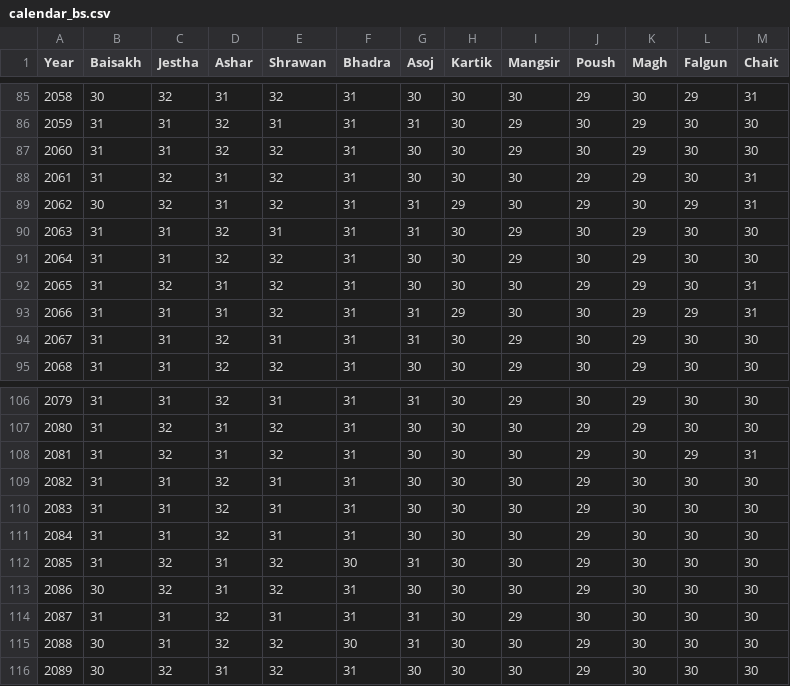
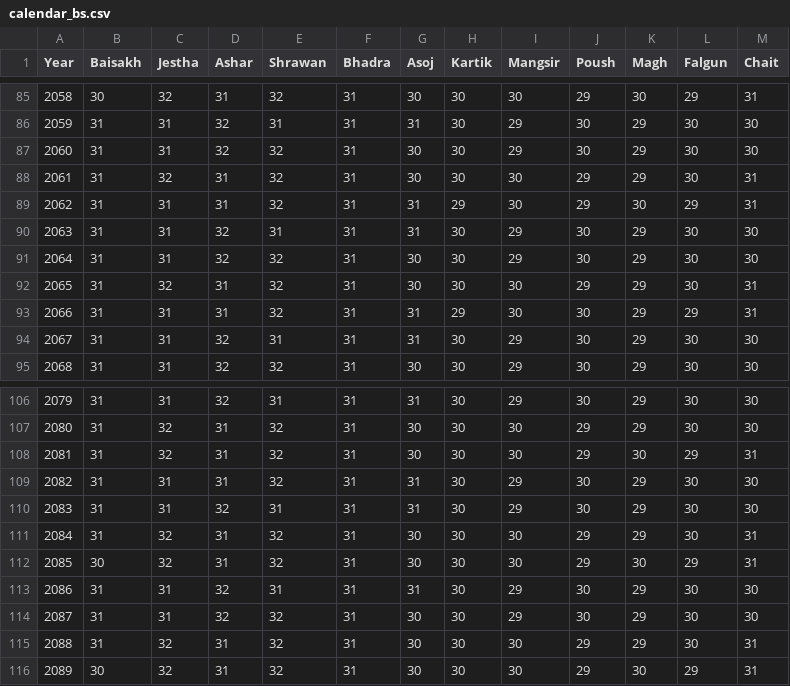
Before and after one commit to amitgaru2/nepali-datetime, a CSV file: nepali_datetime/data/calendar_bs.csv, drawn as a sheet; only a part is shown, gaps mark what is left out; the diff covers the shown part only.

Commit message:
fixed dates/calendar data [from 1975 to 2100]

```diff
--- a/nepali_datetime/data/calendar_bs.csv
+++ b/nepali_datetime/data/calendar_bs.csv
@@ -88,3 +88,3 @@ Year,Baisakh,Jestha,Ashar,Shrawan,Bhadra,Asoj,Kartik,Mangsir,Poush,Magh,Falgun,C
 2061,31,32,31,32,31,30,30,30,29,29,30,31
-2062,30,32,31,32,31,31,29,30,29,30,29,31
+2062,31,31,31,32,31,31,29,30,29,30,29,31
 2063,31,31,32,31,31,31,30,29,30,29,30,30
@@ -108,9 +108,9 @@ Year,Baisakh,Jestha,Ashar,Shrawan,Bhadra,Asoj,Kartik,Mangsir,Poush,Magh,Falgun,C
 2081,31,32,31,32,31,30,30,30,29,30,29,31
-2082,31,31,32,31,31,30,30,30,29,30,30,30
-2083,31,31,32,31,31,30,30,30,29,30,30,30
-2084,31,31,32,31,31,30,30,30,29,30,30,30
-2085,31,32,31,32,30,31,30,30,29,30,30,30
-2086,30,32,31,32,31,30,30,30,29,30,30,30
-2087,31,31,32,31,31,31,30,29,30,30,30,30
-2088,30,31,32,32,30,31,30,30,29,30,30,30
-2089,30,32,31,32,31,30,30,30,29,30,30,30
+2082,31,31,31,32,31,31,30,29,30,29,30,30
+2083,31,31,32,31,31,31,30,29,30,29,30,30
+2084,31,32,31,32,31,30,30,30,29,29,30,31
+2085,30,32,31,32,31,30,30,30,29,30,29,31
+2086,31,31,32,31,31,31,30,29,30,29,30,30
+2087,31,31,32,32,31,30,30,29,30,29,30,30
+2088,31,32,31,32,31,30,30,30,29,29,30,31
+2089,30,32,31,32,31,30,30,30,29,30,29,31
```
Also changed, not shown: 71 edited cells elsewhere in this file, 1 other file.
